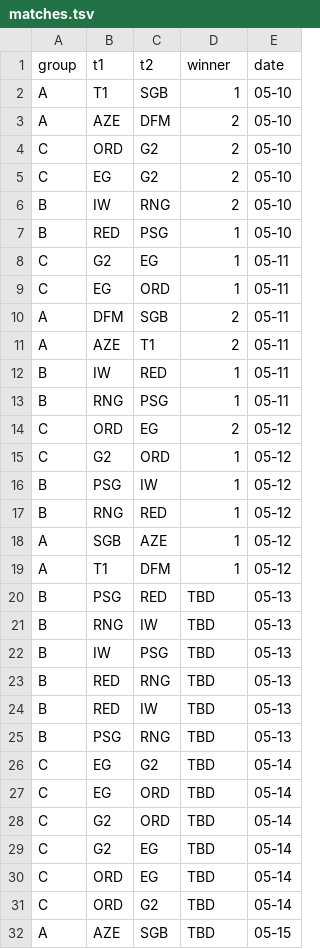
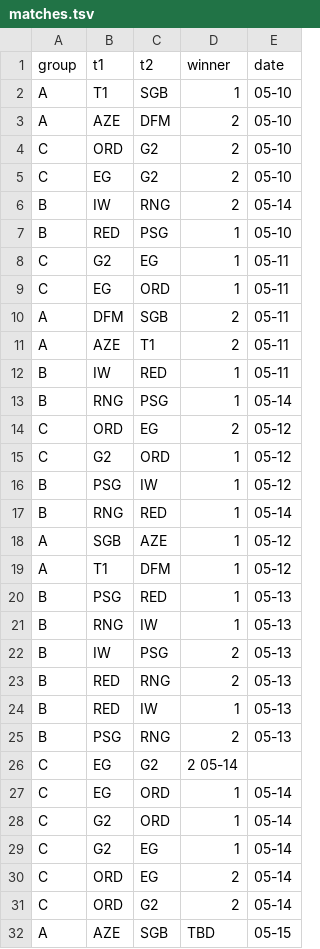
Before and after one commit to rocket3989/msi-group-2022, a TSV file: matches.tsv, drawn as a sheet; only a part is shown.

Commit message:
Updated matches
Updated the scores and changed the dates for the rematches

```diff
--- a/matches.tsv
+++ b/matches.tsv
@@ -5,3 +5,3 @@ C	ORD	G2	2	05-10
 C	EG	G2	2	05-10
-B	IW	RNG	2	05-10
+B	IW	RNG	2	05-14
 B	RED	PSG	1	05-10
@@ -12,3 +12,3 @@ A	AZE	T1	2	05-11
 B	IW	RED	1	05-11
-B	RNG	PSG	1	05-11
+B	RNG	PSG	1	05-14
 C	ORD	EG	2	05-12
@@ -16,17 +16,17 @@ C	G2	ORD	1	05-12
 B	PSG	IW	1	05-12
-B	RNG	RED	1	05-12
+B	RNG	RED	1	05-14
 A	SGB	AZE	1	05-12
 A	T1	DFM	1	05-12
-B	PSG	RED	TBD	05-13
-B	RNG	IW	TBD	05-13
-B	IW	PSG	TBD	05-13
-B	RED	RNG	TBD	05-13
-B	RED	IW	TBD	05-13
-B	PSG	RNG	TBD	05-13
-C	EG	G2	TBD	05-14
-C	EG	ORD	TBD	05-14
-C	G2	ORD	TBD	05-14
-C	G2	EG	TBD	05-14
-C	ORD	EG	TBD	05-14
-C	ORD	G2	TBD	05-14
+B	PSG	RED	1	05-13
+B	RNG	IW	1	05-13
+B	IW	PSG	2	05-13
+B	RED	RNG	2	05-13
+B	RED	IW	1	05-13
+B	PSG	RNG	2	05-13
+C	EG	G2	2 05-14
+C	EG	ORD	1	05-14
+C	G2	ORD	1	05-14
+C	G2	EG	1	05-14
+C	ORD	EG	2	05-14
+C	ORD	G2	2	05-14
 A	AZE	SGB	TBD	05-15
```
